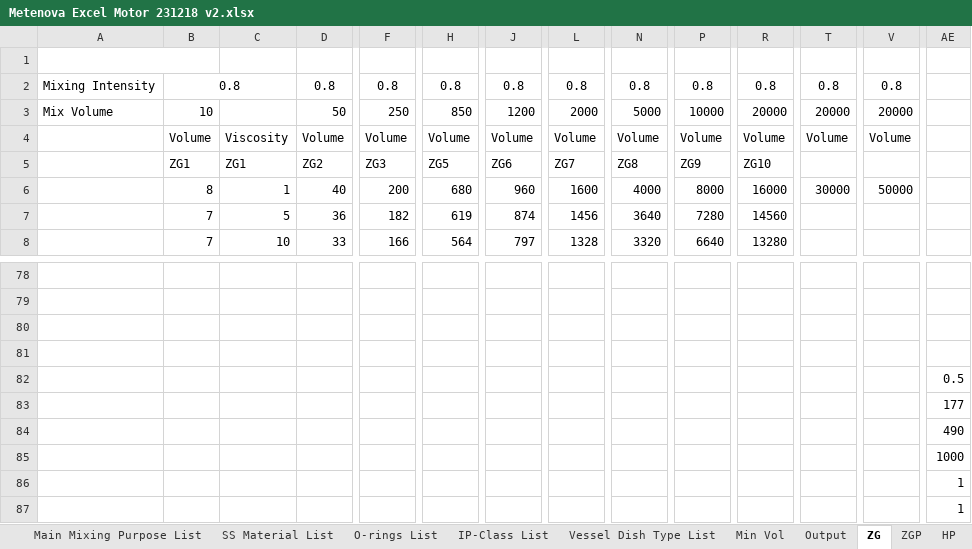
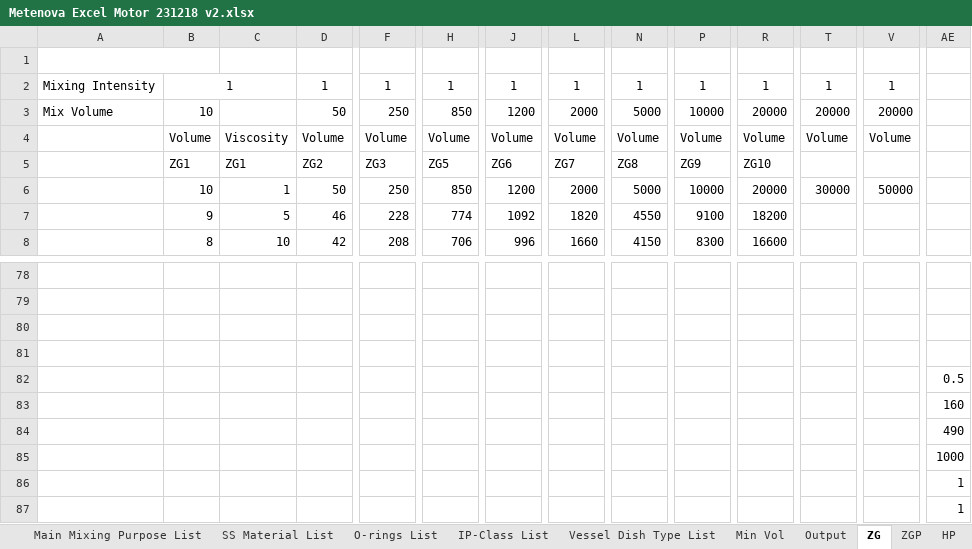
Before and after one commit to ahku/zooma-metenova-mixer-selector-api-types, an Excel workbook: excel/Metenova Excel Motor 231218 v2.xlsx, sheet ZG, drawn as a sheet; only a part is shown, gaps mark what is left out; values as stored, in another font and other column widths than the file's, no borders; charts and pictures not drawn; removed rows and columns are numbered as before the commit, all else as after; rows hold the shown columns only; the diff covers the shown part only; the diff names each change by its address in the sheet, - before the commit and + after, or states it on an @@ line.

```diff
--- a/excel/Metenova Excel Motor 231218 v2.xlsx (sheet ZG)
+++ b/excel/Metenova Excel Motor 231218 v2.xlsx (sheet ZG)
-row 2: Mixing Intensity | 0.8 |  | 0.8 | 0.8 | 0.8 | 0.8 | 0.8 | 0.8 | 0.8 | 0.8 | 0.8 | 0.8
+row 2: Mixing Intensity | 1 |  | 1 | 1 | 1 | 1 | 1 | 1 | 1 | 1 | 1 | 1
-B6: 8
+B6: 10
-D6: 40
+D6: 50
-F6: 200
+F6: 250
-H6: 680
+H6: 850
-J6: 960
+J6: 1200
-L6: 1600
+L6: 2000
-N6: 4000
+N6: 5000
-P6: 8000
+P6: 10000
-R6: 16000
+R6: 20000
-B7: 7
+B7: 9
-D7: 36
+D7: 46
-F7: 182
+F7: 228
-H7: 619
+H7: 774
-J7: 874
+J7: 1092
-L7: 1456
+L7: 1820
-N7: 3640
+N7: 4550
-P7: 7280
+P7: 9100
-R7: 14560
+R7: 18200
-B8: 7
+B8: 8
-D8: 33
+D8: 42
-F8: 166
+F8: 208
-H8: 564
+H8: 706
-J8: 797
+J8: 996
-L8: 1328
+L8: 1660
-N8: 3320
+N8: 4150
-P8: 6640
+P8: 8300
-R8: 13280
+R8: 16600
-AE83: 177
+AE83: 160
```
Also changed, not shown: 5 added rows, 5 removed rows and 314 edited cells elsewhere in this sheet, sheet Min Vol ZG, sheet HS, sheet HP, sheet ZGP, sheet ZF, sheet Output, 4 more sheets, charts or pictures.
